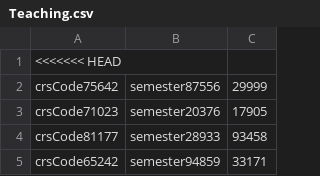
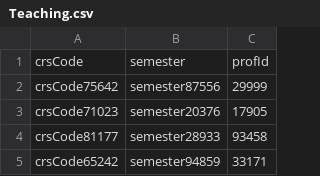
Before and after one commit to Kelsie70/DatabaseProject4, a CSV file: Teaching.csv, drawn as a sheet; only a part is shown; removed rows and columns are numbered as before the commit, all else as after; the diff names each change by its address in the sheet, - before the commit and + after, or states it on an @@ line.

Commit message:
Added column names

```diff
--- a/Teaching.csv
+++ b/Teaching.csv
-row 1: <<<<<<< HEAD
+row 1: crsCode | semester | profId
```
